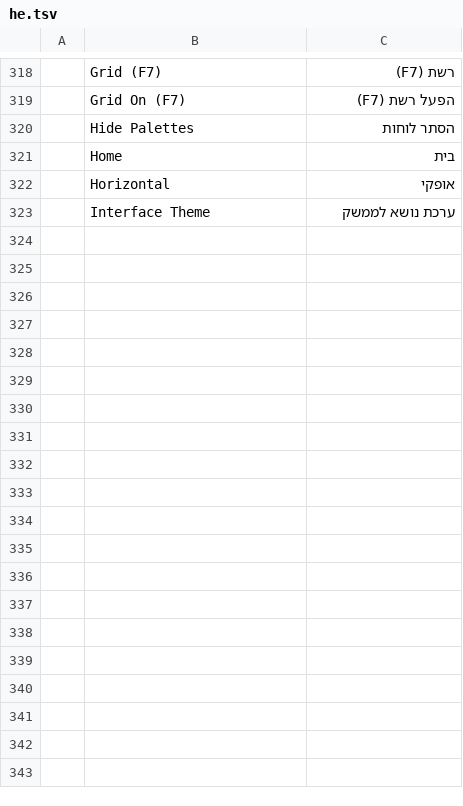
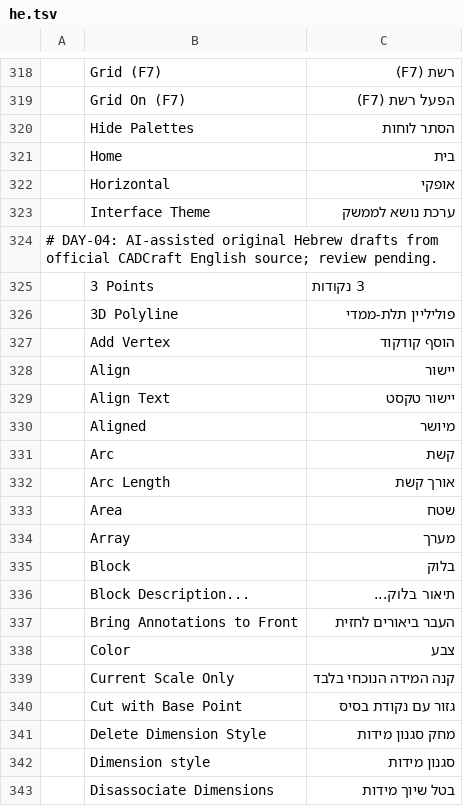
Before and after one commit to storytold/cadcraft, a TSV file: crates/ui-egui/src/i18n/he.tsv, drawn as a sheet; only a part is shown, gaps mark what is left out; the diff covers the shown part only.

Commit message:
i18n(he): translate 35 CAD drawing and drafting controls

```diff
--- a/crates/ui-egui/src/i18n/he.tsv
+++ b/crates/ui-egui/src/i18n/he.tsv
@@ -323 +323,21 @@
 	Interface Theme	ערכת נושא לממשק
+# DAY-04: AI-assisted original Hebrew drafts from official CADCraft English source; review pending.
+	3 Points	3 נקודות
+	3D Polyline	פוליליין תלת-ממדי
+	Add Vertex	הוסף קודקוד
+	Align	יישור
+	Align Text	יישור טקסט
+	Aligned	מיושר
+	Arc	קשת
+	Arc Length	אורך קשת
+	Area	שטח
+	Array	מערך
+	Block	בלוק
+	Block Description...	תיאור בלוק...
+	Bring Annotations to Front	העבר ביאורים לחזית
+	Color	צבע
+	Current Scale Only	קנה המידה הנוכחי בלבד
+	Cut with Base Point	גזור עם נקודת בסיס
+	Delete Dimension Style	מחק סגנון מידות
+	Dimension style	סגנון מידות
+	Disassociate Dimensions	בטל שיוך מידות
```
Also changed, not shown: 16 added rows elsewhere in this file.
